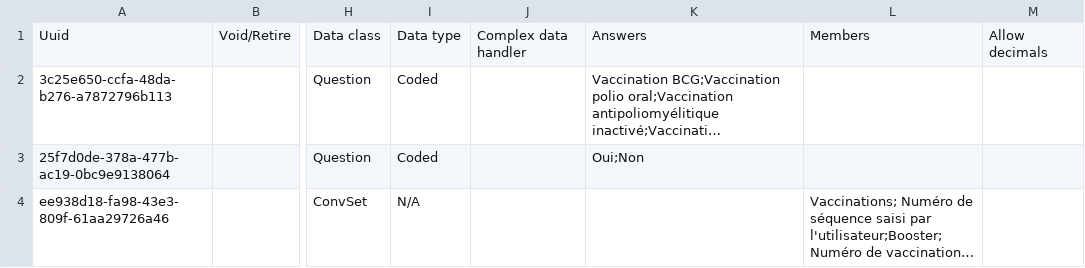
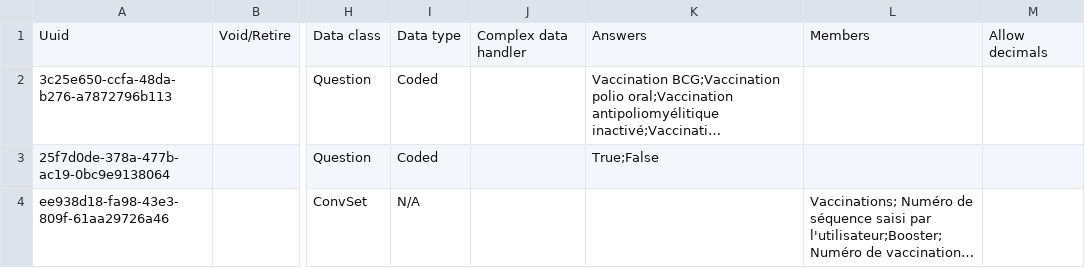
Before and after one commit to mekomsolutions/ozone-c2c, a CSV file: configs/bahmniemr/initializer/concepts/customVaccinations.csv, drawn as a sheet; only a part is shown, gaps mark what is left out; long unchanged cells end in …; the diff names each change by its address in the sheet, - before the commit and + after, or states it on an @@ line.

```diff
--- a/configs/bahmniemr/initializer/concepts/customVaccinations.csv
+++ b/configs/bahmniemr/initializer/concepts/customVaccinations.csv
-K3: Oui;Non
+K3: True;False
```
Also changed, not shown: configs/bahmniemr/initializer/concepts/nutrition.csv, configs/bahmniemr/initializer/concepts/review_of_systems.csv, 10 other files.
